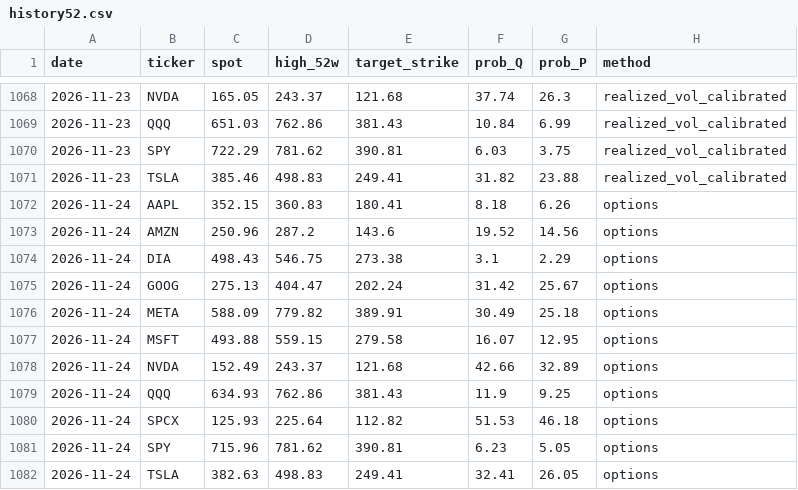
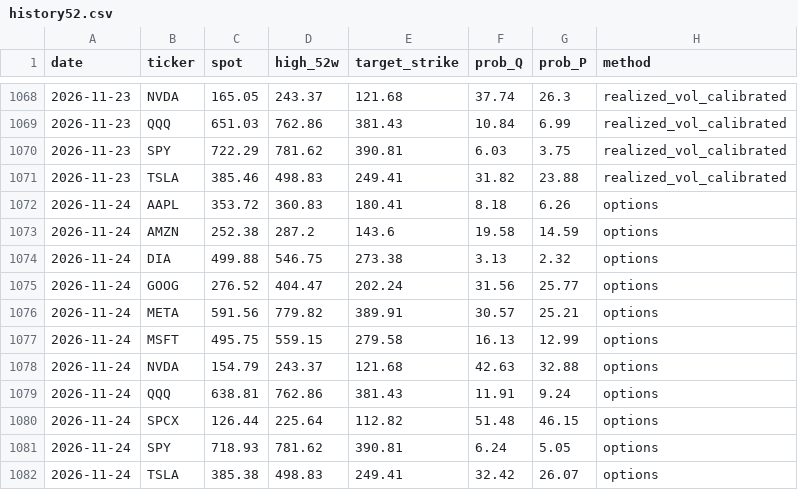
Before and after one commit to PrestonMcAfee/AI_Apocalypse, a CSV file: history52.csv, drawn as a sheet; only a part is shown, gaps mark what is left out.

```diff
--- a/history52.csv
+++ b/history52.csv
@@ -1071,12 +1071,12 @@ date,ticker,spot,high_52w,target_strike,prob_Q,prob_P,method
 2026-11-23,TSLA,385.46,498.83,249.41,31.82,23.88,realized_vol_calibrated
-2026-11-24,AAPL,352.15,360.83,180.41,8.18,6.26,options
-2026-11-24,AMZN,250.96,287.2,143.6,19.52,14.56,options
-2026-11-24,DIA,498.43,546.75,273.38,3.1,2.29,options
-2026-11-24,GOOG,275.13,404.47,202.24,31.42,25.67,options
-2026-11-24,META,588.09,779.82,389.91,30.49,25.18,options
-2026-11-24,MSFT,493.88,559.15,279.58,16.07,12.95,options
-2026-11-24,NVDA,152.49,243.37,121.68,42.66,32.89,options
-2026-11-24,QQQ,634.93,762.86,381.43,11.9,9.25,options
-2026-11-24,SPCX,125.93,225.64,112.82,51.53,46.18,options
-2026-11-24,SPY,715.96,781.62,390.81,6.23,5.05,options
-2026-11-24,TSLA,382.63,498.83,249.41,32.41,26.05,options
+2026-11-24,AAPL,353.72,360.83,180.41,8.18,6.26,options
+2026-11-24,AMZN,252.38,287.2,143.6,19.58,14.59,options
+2026-11-24,DIA,499.88,546.75,273.38,3.13,2.32,options
+2026-11-24,GOOG,276.52,404.47,202.24,31.56,25.77,options
+2026-11-24,META,591.56,779.82,389.91,30.57,25.21,options
+2026-11-24,MSFT,495.75,559.15,279.58,16.13,12.99,options
+2026-11-24,NVDA,154.79,243.37,121.68,42.63,32.88,options
+2026-11-24,QQQ,638.81,762.86,381.43,11.91,9.24,options
+2026-11-24,SPCX,126.44,225.64,112.82,51.48,46.15,options
+2026-11-24,SPY,718.93,781.62,390.81,6.24,5.05,options
+2026-11-24,TSLA,385.38,498.83,249.41,32.42,26.07,options
```
Also changed, not shown: history.csv, skew_curve.csv, 1 other file.
